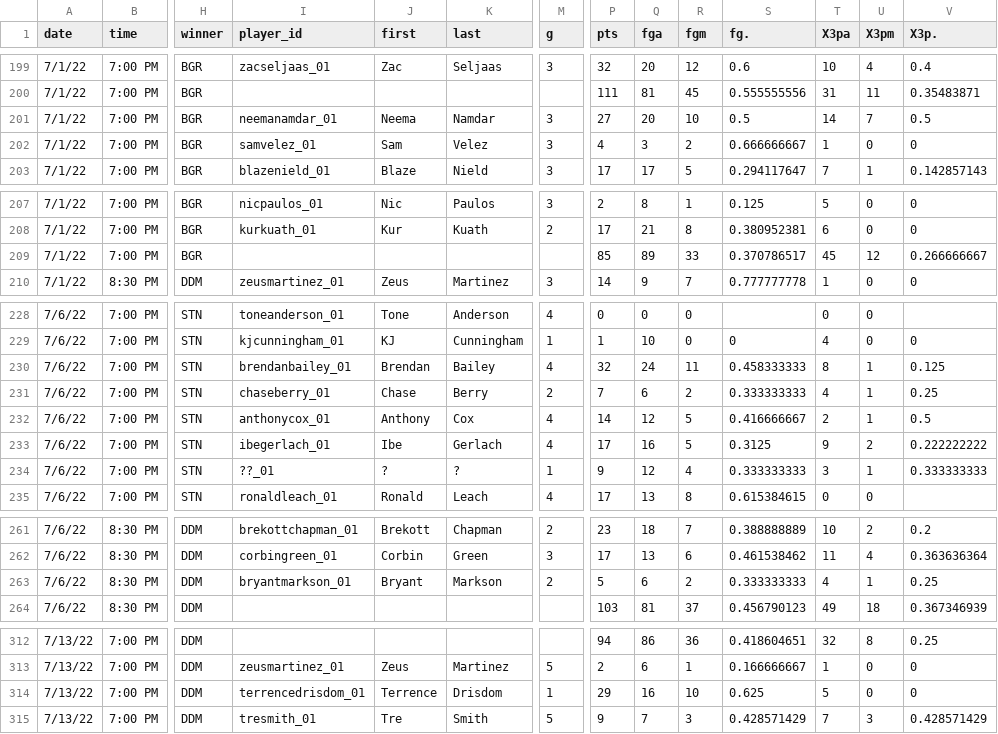
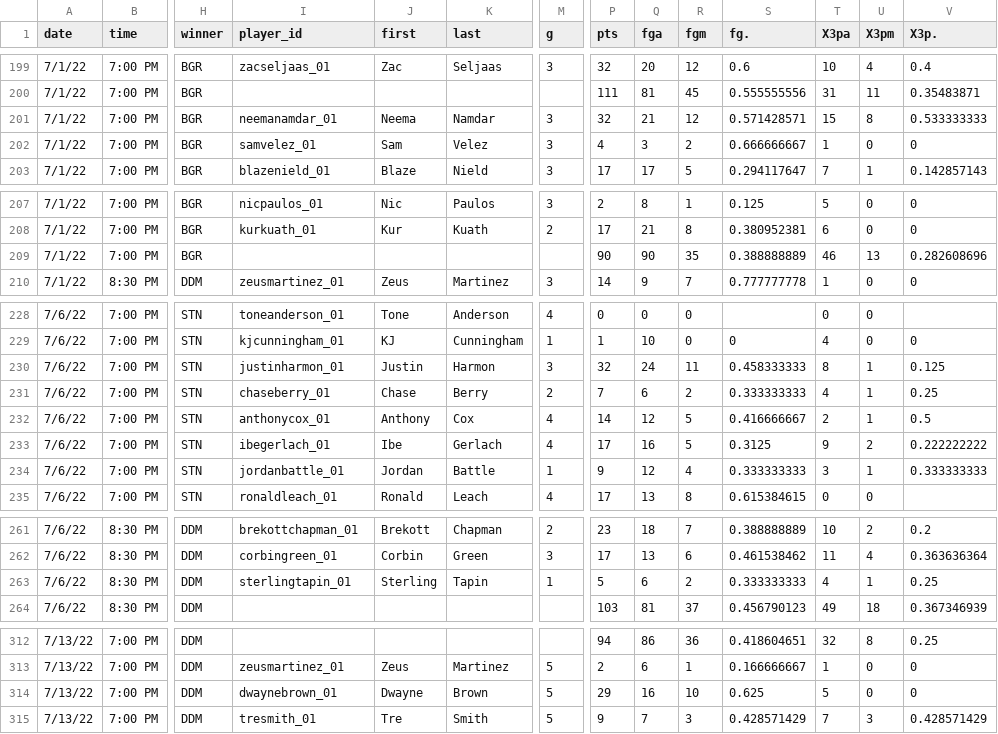
Before and after one commit to chardensoft/sportsdada, a CSV file: Powder/Master.csv, drawn as a sheet; only a part is shown, gaps mark what is left out; the diff names each change by its address in the sheet, - before the commit and + after, or states it on an @@ line.

```diff
--- a/Powder/Master.csv
+++ b/Powder/Master.csv
-P201 (pts): 27
+P201 (pts): 32
-Q201 (fga): 20
+Q201 (fga): 21
-R201 (fgm): 10
+R201 (fgm): 12
-S201 (fg.): 0.5
+S201 (fg.): 0.571428571
-T201 (X3pa): 14
+T201 (X3pa): 15
-U201 (X3pm): 7
+U201 (X3pm): 8
-V201 (X3p.): 0.5
+V201 (X3p.): 0.533333333
-P209 (pts): 85
+P209 (pts): 90
-Q209 (fga): 89
+Q209 (fga): 90
-R209 (fgm): 33
+R209 (fgm): 35
-S209 (fg.): 0.370786517
+S209 (fg.): 0.388888889
-T209 (X3pa): 45
+T209 (X3pa): 46
-U209 (X3pm): 12
+U209 (X3pm): 13
-V209 (X3p.): 0.266666667
+V209 (X3p.): 0.282608696
-I230 (player_id): brendanbailey_01
+I230 (player_id): justinharmon_01
-J230 (first): Brendan
+J230 (first): Justin
-K230 (last): Bailey
+K230 (last): Harmon
-M230 (g): 4
+M230 (g): 3
-I234 (player_id): ??_01
+I234 (player_id): jordanbattle_01
-J234 (first): ?
+J234 (first): Jordan
-K234 (last): ?
+K234 (last): Battle
-I263 (player_id): bryantmarkson_01
+I263 (player_id): sterlingtapin_01
-J263 (first): Bryant
+J263 (first): Sterling
-K263 (last): Markson
+K263 (last): Tapin
-M263 (g): 2
+M263 (g): 1
-I314 (player_id): terrencedrisdom_01
+I314 (player_id): dwaynebrown_01
-J314 (first): Terrence
+J314 (first): Dwayne
-K314 (last): Drisdom
+K314 (last): Brown
-M314 (g): 1
+M314 (g): 5
```
Also changed, not shown: Powder/Player.csv, 9 other files.
